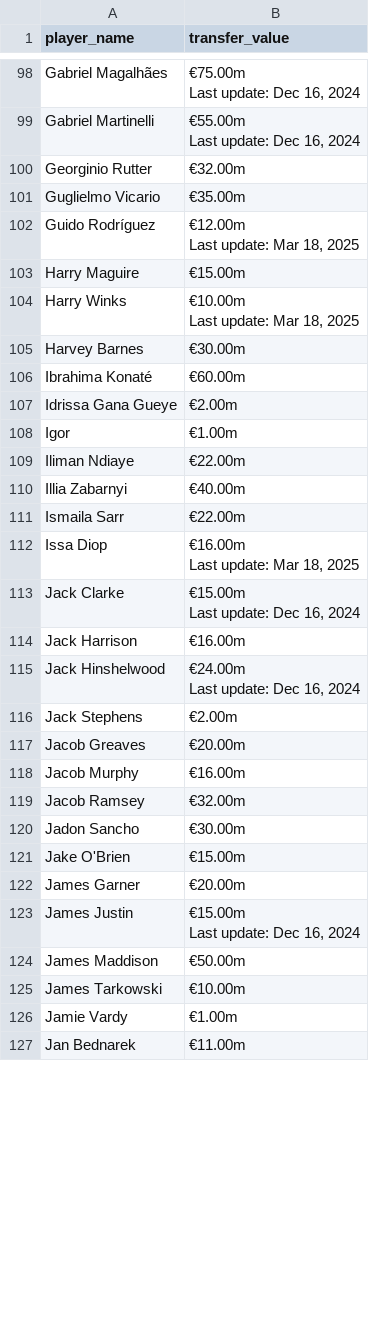
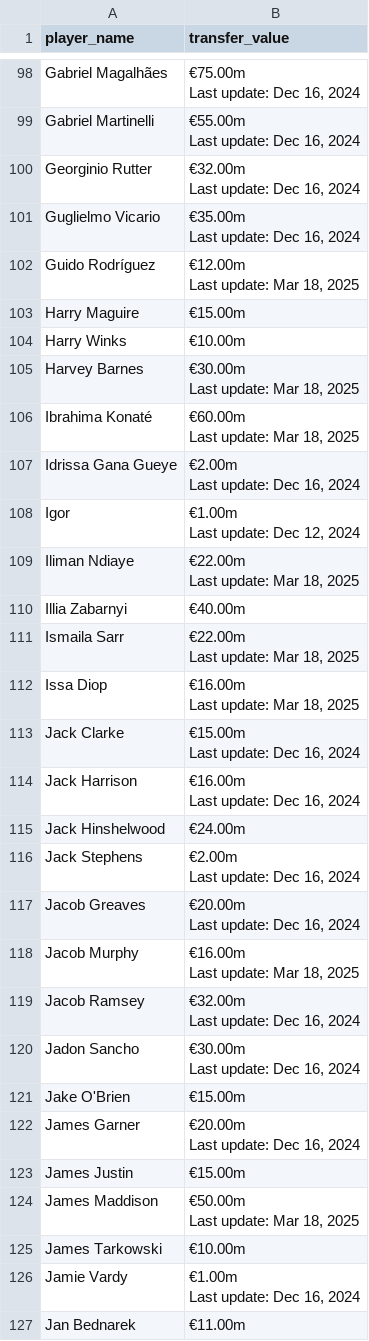
Before and after one commit to ledanghiep123/Big-Project, a CSV file: transfer_values.csv, drawn as a sheet; only a part is shown, gaps mark what is left out; the diff covers the shown part only.

```diff
--- a/transfer_values.csv
+++ b/transfer_values.csv
@@ -132,4 +139,6 @@ Gabriel Martinelli,"€55.00m
 Last update: Dec 16, 2024"
-Georginio Rutter,€32.00m
-Guglielmo Vicario,€35.00m
+Georginio Rutter,"€32.00m
+Last update: Dec 16, 2024"
+Guglielmo Vicario,"€35.00m
+Last update: Dec 16, 2024"
 Guido Rodríguez,"€12.00m
@@ -137,11 +146,16 @@ Last update: Mar 18, 2025"
 Harry Maguire,€15.00m
-Harry Winks,"€10.00m
-Last update: Mar 18, 2025"
-Harvey Barnes,€30.00m
-Ibrahima Konaté,€60.00m
-Idrissa Gana Gueye,€2.00m
-Igor,€1.00m
-Iliman Ndiaye,€22.00m
+Harry Winks,€10.00m
+Harvey Barnes,"€30.00m
+Last update: Mar 18, 2025"
+Ibrahima Konaté,"€60.00m
+Last update: Mar 18, 2025"
+Idrissa Gana Gueye,"€2.00m
+Last update: Dec 16, 2024"
+Igor,"€1.00m
+Last update: Dec 12, 2024"
+Iliman Ndiaye,"€22.00m
+Last update: Mar 18, 2025"
 Illia Zabarnyi,€40.00m
-Ismaila Sarr,€22.00m
+Ismaila Sarr,"€22.00m
+Last update: Mar 18, 2025"
 Issa Diop,"€16.00m
@@ -150,17 +164,24 @@ Jack Clarke,"€15.00m
 Last update: Dec 16, 2024"
-Jack Harrison,€16.00m
-Jack Hinshelwood,"€24.00m
-Last update: Dec 16, 2024"
-Jack Stephens,€2.00m
-Jacob Greaves,€20.00m
-Jacob Murphy,€16.00m
-Jacob Ramsey,€32.00m
-Jadon Sancho,€30.00m
+Jack Harrison,"€16.00m
+Last update: Dec 16, 2024"
+Jack Hinshelwood,€24.00m
+Jack Stephens,"€2.00m
+Last update: Dec 16, 2024"
+Jacob Greaves,"€20.00m
+Last update: Dec 16, 2024"
+Jacob Murphy,"€16.00m
+Last update: Mar 18, 2025"
+Jacob Ramsey,"€32.00m
+Last update: Dec 16, 2024"
+Jadon Sancho,"€30.00m
+Last update: Dec 16, 2024"
 Jake O'Brien,€15.00m
-James Garner,€20.00m
-James Justin,"€15.00m
-Last update: Dec 16, 2024"
-James Maddison,€50.00m
+James Garner,"€20.00m
+Last update: Dec 16, 2024"
+James Justin,€15.00m
+James Maddison,"€50.00m
+Last update: Mar 18, 2025"
 James Tarkowski,€10.00m
-Jamie Vardy,€1.00m
+Jamie Vardy,"€1.00m
+Last update: Dec 16, 2024"
 Jan Bednarek,€11.00m
```
Also changed, not shown: 120 edited cells elsewhere in this file, 1 other file.
